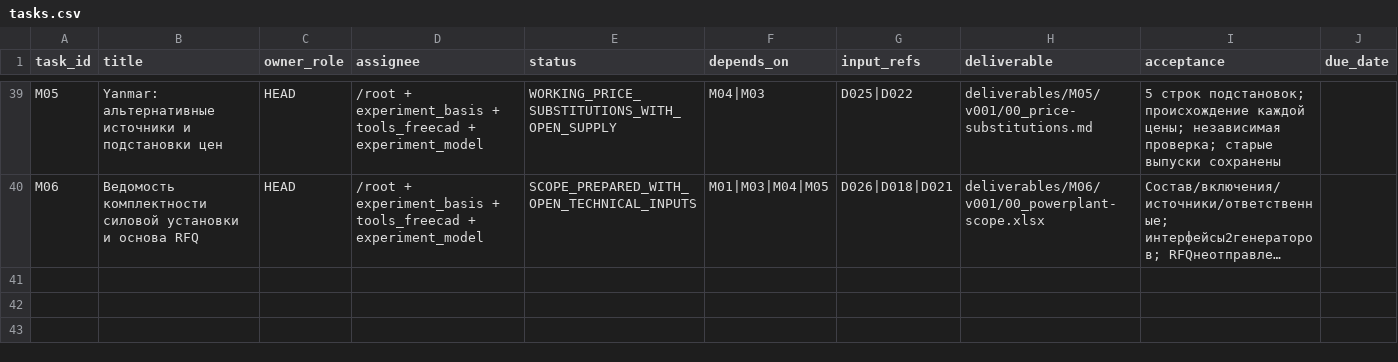
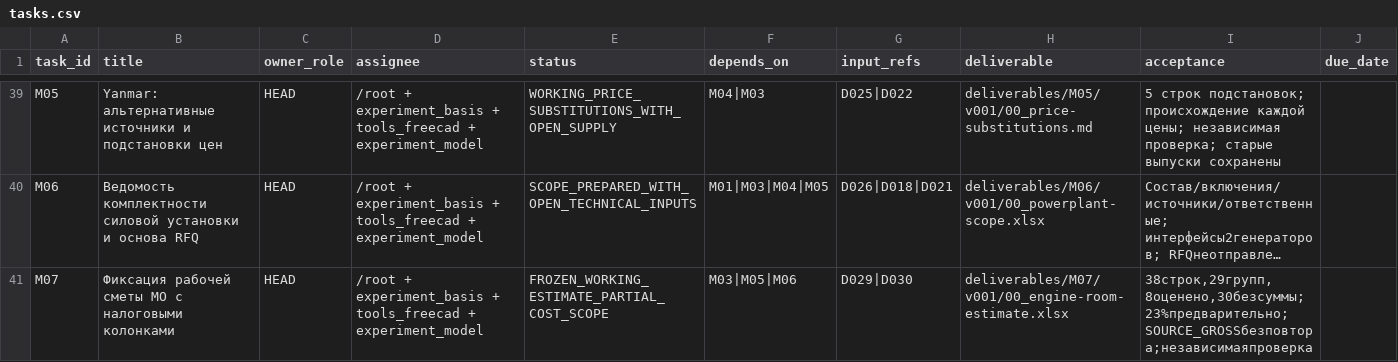
Before and after one commit to vetus-nauta/van-de-stadt-67-ft, a CSV file: data/office/tasks.csv, drawn as a sheet; only a part is shown, gaps mark what is left out; long unchanged cells end in …; the diff names each change by its address in the sheet, - before the commit and + after, or states it on an @@ line.

```diff
--- a/data/office/tasks.csv
+++ b/data/office/tasks.csv
+row 41: M07 | Фиксация рабочей сметы МО с налоговыми колонками | HEAD | /root + experiment_basis + tools_freecad + experiment_model | FROZEN_WORKING_ESTIMATE_PARTIAL_COST_SCOPE | M03|M05|M06 | D029|D030 | deliverables/M07/v001/00_engine-room-estimate.xlsx | 38строк,29групп,8оценено,30безсуммы;23%предварительно;SOURCE_GROSSбезповтора;независимаяпроверка
```
Also changed, not shown: data/office/decisions.csv, 20 other files.
